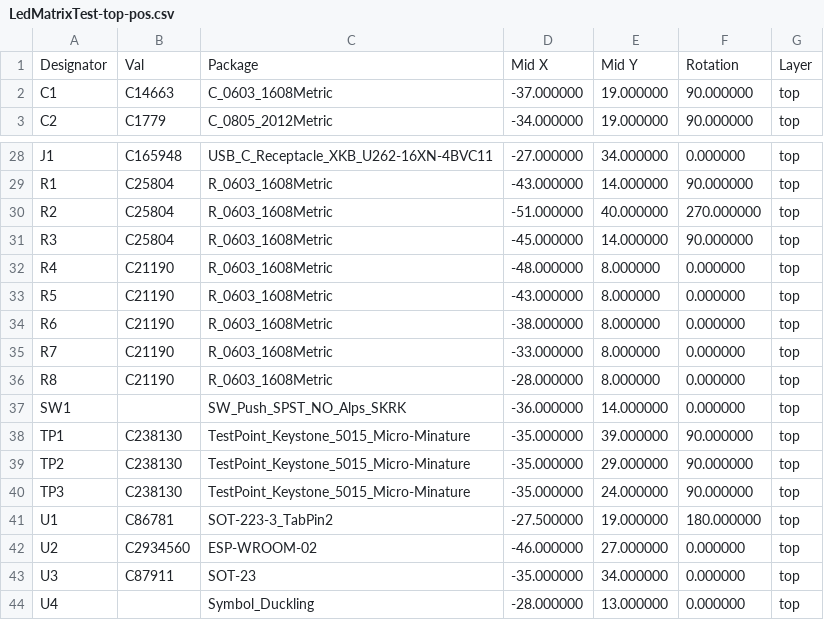
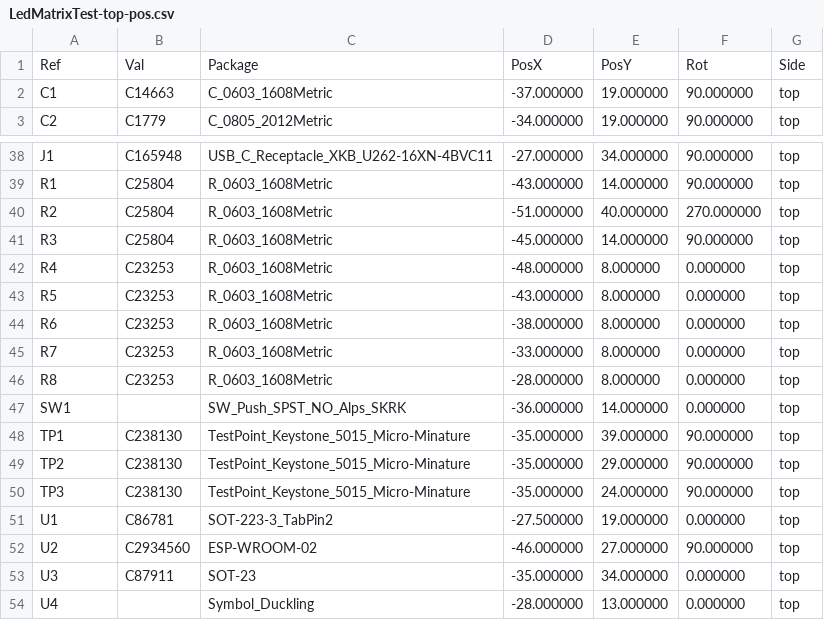
Before and after one commit to BerkeleyHCI/PolymorphicBlocks, a CSV file: examples/test_ledmatrix/gerbers/LedMatrixTest-top-pos.csv, drawn as a sheet; only a part is shown, gaps mark what is left out; the diff covers the shown part only.

```diff
--- a/examples/test_ledmatrix/gerbers/LedMatrixTest-top-pos.csv
+++ b/examples/test_ledmatrix/gerbers/LedMatrixTest-top-pos.csv
@@ -1,2 +1,2 @@
-Designator,Val,Package,Mid X,Mid Y,Rotation,Layer
+Ref,Val,Package,PosX,PosY,Rot,Side
 "C1","C14663","C_0603_1608Metric",-37.000000,19.000000,90.000000,top
@@ -28,2 +38,2 @@ Designator,Val,Package,Mid X,Mid Y,Rotation,Layer
-"J1","C165948","USB_C_Receptacle_XKB_U262-16XN-4BVC11",-27.000000,34.000000,0.000000,top
+"J1","C165948","USB_C_Receptacle_XKB_U262-16XN-4BVC11",-27.000000,34.000000,90.000000,top
 "R1","C25804","R_0603_1608Metric",-43.000000,14.000000,90.000000,top
@@ -31,7 +41,7 @@ Designator,Val,Package,Mid X,Mid Y,Rotation,Layer
 "R3","C25804","R_0603_1608Metric",-45.000000,14.000000,90.000000,top
-"R4","C21190","R_0603_1608Metric",-48.000000,8.000000,0.000000,top
-"R5","C21190","R_0603_1608Metric",-43.000000,8.000000,0.000000,top
-"R6","C21190","R_0603_1608Metric",-38.000000,8.000000,0.000000,top
-"R7","C21190","R_0603_1608Metric",-33.000000,8.000000,0.000000,top
-"R8","C21190","R_0603_1608Metric",-28.000000,8.000000,0.000000,top
+"R4","C23253","R_0603_1608Metric",-48.000000,8.000000,0.000000,top
+"R5","C23253","R_0603_1608Metric",-43.000000,8.000000,0.000000,top
+"R6","C23253","R_0603_1608Metric",-38.000000,8.000000,0.000000,top
+"R7","C23253","R_0603_1608Metric",-33.000000,8.000000,0.000000,top
+"R8","C23253","R_0603_1608Metric",-28.000000,8.000000,0.000000,top
 "SW1","","SW_Push_SPST_NO_Alps_SKRK",-36.000000,14.000000,0.000000,top
@@ -40,4 +50,4 @@ Designator,Val,Package,Mid X,Mid Y,Rotation,Layer
 "TP3","C238130","TestPoint_Keystone_5015_Micro-Minature",-35.000000,24.000000,90.000000,top
-"U1","C86781","SOT-223-3_TabPin2",-27.500000,19.000000,180.000000,top
-"U2","C2934560","ESP-WROOM-02",-46.000000,27.000000,0.000000,top
+"U1","C86781","SOT-223-3_TabPin2",-27.500000,19.000000,0.000000,top
+"U2","C2934560","ESP-WROOM-02",-46.000000,27.000000,90.000000,top
 "U3","C87911","SOT-23",-35.000000,34.000000,0.000000,top
```
Also changed, not shown: 10 added rows and 46 edited cells elsewhere in this file, examples/test_ledmatrix/gerbers/LedMatrixTest.csv, 9 other files.
